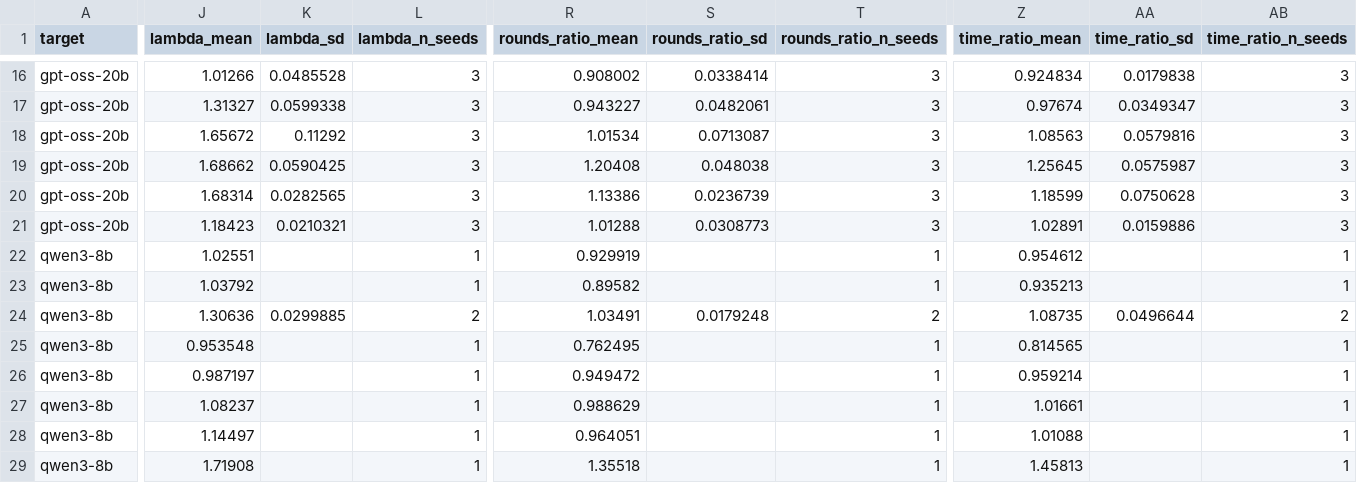
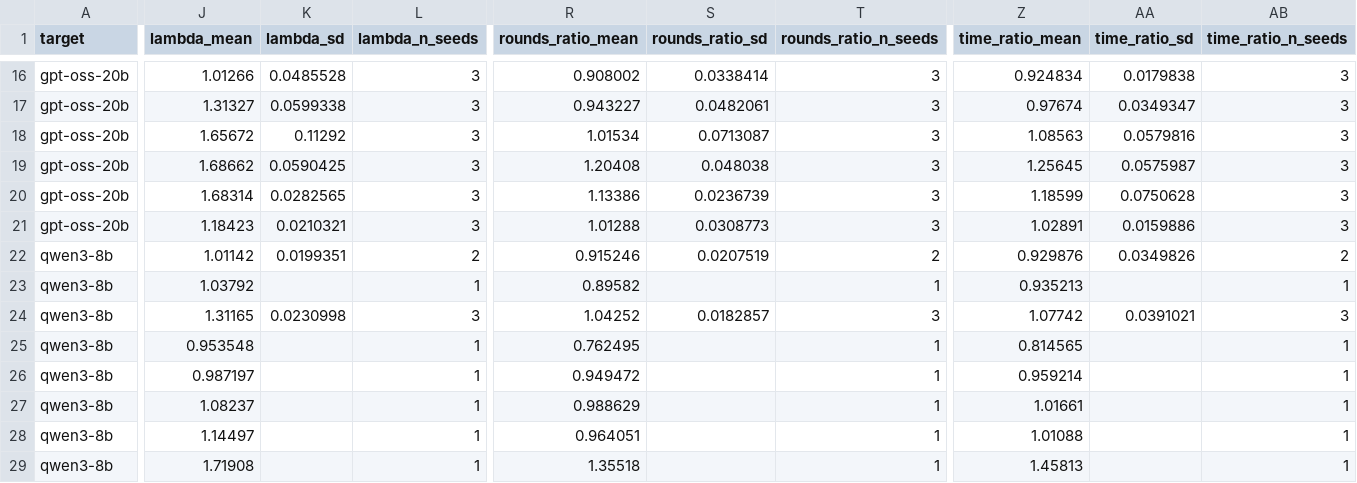
Before and after one commit to billxby/lossy-token-eff, a CSV file: campaign/addendum/seeds/summary.csv, drawn as a sheet; only a part is shown, gaps mark what is left out; the diff covers the shown part only; the diff names each change by its address in the sheet, - before the commit and + after, or states it on an @@ line.

```diff
--- a/campaign/addendum/seeds/summary.csv
+++ b/campaign/addendum/seeds/summary.csv
-J22 (lambda_mean): 1.02551
+J22 (lambda_mean): 1.01142
-K22 (lambda_sd): (empty)
+K22 (lambda_sd): 0.0199351
-L22 (lambda_n_seeds): 1
+L22 (lambda_n_seeds): 2
-R22 (rounds_ratio_mean): 0.929919
+R22 (rounds_ratio_mean): 0.915246
-S22 (rounds_ratio_sd): (empty)
+S22 (rounds_ratio_sd): 0.0207519
-T22 (rounds_ratio_n_seeds): 1
+T22 (rounds_ratio_n_seeds): 2
-Z22 (time_ratio_mean): 0.954612
+Z22 (time_ratio_mean): 0.929876
-AA22 (time_ratio_sd): (empty)
+AA22 (time_ratio_sd): 0.0349826
-AB22 (time_ratio_n_seeds): 1
+AB22 (time_ratio_n_seeds): 2
-J24 (lambda_mean): 1.30636
+J24 (lambda_mean): 1.31165
-K24 (lambda_sd): 0.0299885
+K24 (lambda_sd): 0.0230998
-L24 (lambda_n_seeds): 2
+L24 (lambda_n_seeds): 3
-R24 (rounds_ratio_mean): 1.03491
+R24 (rounds_ratio_mean): 1.04252
-S24 (rounds_ratio_sd): 0.0179248
+S24 (rounds_ratio_sd): 0.0182857
-T24 (rounds_ratio_n_seeds): 2
+T24 (rounds_ratio_n_seeds): 3
-Z24 (time_ratio_mean): 1.08735
+Z24 (time_ratio_mean): 1.07742
-AA24 (time_ratio_sd): 0.0496644
+AA24 (time_ratio_sd): 0.0391021
-AB24 (time_ratio_n_seeds): 2
+AB24 (time_ratio_n_seeds): 3
```
Also changed, not shown: 20 edited cells elsewhere in this file, 5 other files.
